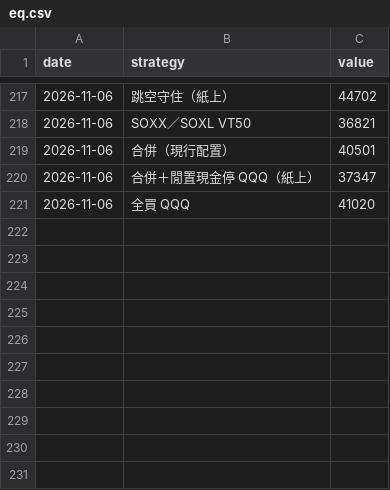
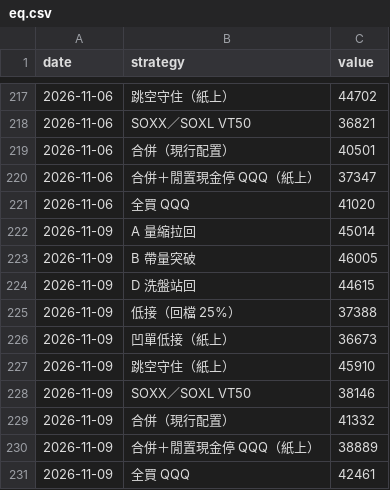
Before and after one commit to selfuse20261001-cell/PTEST, a CSV file: us/eq.csv, drawn as a sheet; only a part is shown, gaps mark what is left out; the diff names each change by its address in the sheet, - before the commit and + after, or states it on an @@ line.

```diff
--- a/us/eq.csv
+++ b/us/eq.csv
+row 222: 2026-11-09 | A 量縮拉回 | 45014
+row 223: 2026-11-09 | B 帶量突破 | 46005
+row 224: 2026-11-09 | D 洗盤站回 | 44615
+row 225: 2026-11-09 | 低接（回檔 25%） | 37388
+row 226: 2026-11-09 | 凹單低接（紙上） | 36673
+row 227: 2026-11-09 | 跳空守住（紙上） | 45910
+row 228: 2026-11-09 | SOXX／SOXL VT50 | 38146
+row 229: 2026-11-09 | 合併（現行配置） | 41332
+row 230: 2026-11-09 | 合併＋閒置現金停 QQQ（紙上） | 38889
+row 231: 2026-11-09 | 全買 QQQ | 42461
```
Also changed, not shown: us/pos.csv, 8 other files.
